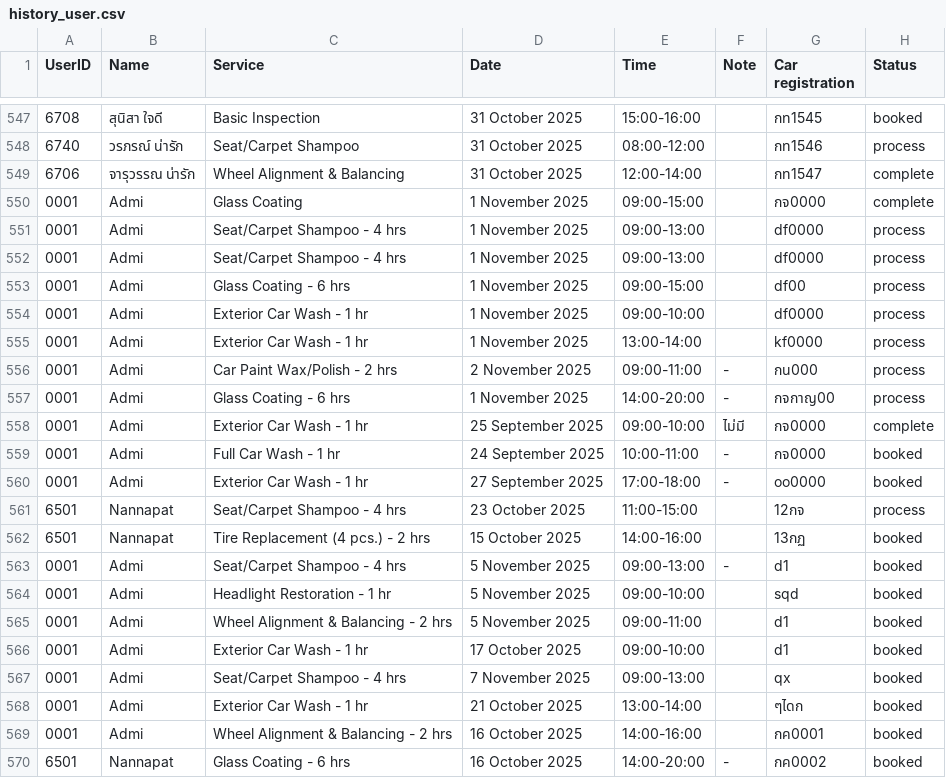
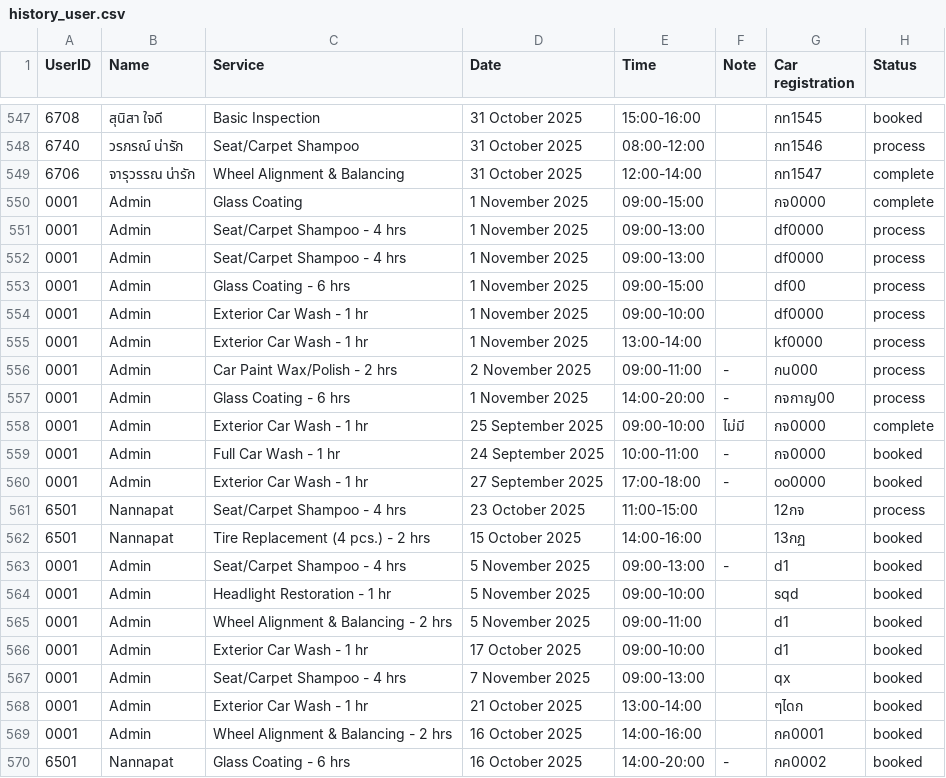
Before and after one commit to NannapatXXI/CarConnectProject, a CSV file: src/main/data/history_user.csv, drawn as a sheet; only a part is shown, gaps mark what is left out.

```diff
--- a/src/main/data/history_user.csv
+++ b/src/main/data/history_user.csv
@@ -549,22 +549,22 @@ UserID,Name,Service,Date,Time,Note,Car registration,Status
 6706,จารุวรรณ น่ารัก,Wheel Alignment & Balancing,31 October 2025,12:00-14:00,,กท1547,complete
-0001,Admi,Glass Coating,1 November 2025,09:00-15:00,,กจ0000,complete
-0001,Admi,Seat/Carpet Shampoo - 4 hrs,1 November 2025,09:00-13:00,,df0000,process
-0001,Admi,Seat/Carpet Shampoo - 4 hrs,1 November 2025,09:00-13:00,,df0000,process
-0001,Admi,Glass Coating - 6 hrs,1 November 2025,09:00-15:00,,df00,process
-0001,Admi,Exterior Car Wash - 1 hr,1 November 2025,09:00-10:00,,df0000,process
-0001,Admi,Exterior Car Wash - 1 hr,1 November 2025,13:00-14:00,,kf0000,process
-0001,Admi,Car Paint Wax/Polish - 2 hrs,2 November 2025,09:00-11:00,-,กน000,process
-0001,Admi,Glass Coating - 6 hrs,1 November 2025,14:00-20:00,-,กจกาญ00,process
-0001,Admi,Exterior Car Wash - 1 hr,25 September 2025,09:00-10:00,ไม่มี,กจ0000,complete
-0001,Admi,Full Car Wash - 1 hr,24 September 2025,10:00-11:00,-,กจ0000,booked
-0001,Admi,Exterior Car Wash - 1 hr,27 September 2025,17:00-18:00,-,oo0000,booked
+0001,Admin,Glass Coating,1 November 2025,09:00-15:00,,กจ0000,complete
+0001,Admin,Seat/Carpet Shampoo - 4 hrs,1 November 2025,09:00-13:00,,df0000,process
+0001,Admin,Seat/Carpet Shampoo - 4 hrs,1 November 2025,09:00-13:00,,df0000,process
+0001,Admin,Glass Coating - 6 hrs,1 November 2025,09:00-15:00,,df00,process
+0001,Admin,Exterior Car Wash - 1 hr,1 November 2025,09:00-10:00,,df0000,process
+0001,Admin,Exterior Car Wash - 1 hr,1 November 2025,13:00-14:00,,kf0000,process
+0001,Admin,Car Paint Wax/Polish - 2 hrs,2 November 2025,09:00-11:00,-,กน000,process
+0001,Admin,Glass Coating - 6 hrs,1 November 2025,14:00-20:00,-,กจกาญ00,process
+0001,Admin,Exterior Car Wash - 1 hr,25 September 2025,09:00-10:00,ไม่มี,กจ0000,complete
+0001,Admin,Full Car Wash - 1 hr,24 September 2025,10:00-11:00,-,กจ0000,booked
+0001,Admin,Exterior Car Wash - 1 hr,27 September 2025,17:00-18:00,-,oo0000,booked
 6501,Nannapat,Seat/Carpet Shampoo - 4 hrs,23 October 2025,11:00-15:00,,12กจ,process
 6501,Nannapat,Tire Replacement (4 pcs.) - 2 hrs,15 October 2025,14:00-16:00,,13กฏ,booked
-0001,Admi,Seat/Carpet Shampoo - 4 hrs,5 November 2025,09:00-13:00,-,d1,booked
-0001,Admi,Headlight Restoration - 1 hr,5 November 2025,09:00-10:00,,sqd,booked
-0001,Admi,Wheel Alignment & Balancing - 2 hrs,5 November 2025,09:00-11:00,,d1,booked
-0001,Admi,Exterior Car Wash - 1 hr,17 October 2025,09:00-10:00,,d1,booked
-0001,Admi,Seat/Carpet Shampoo - 4 hrs,7 November 2025,09:00-13:00,,qx,booked
-0001,Admi,Exterior Car Wash - 1 hr,21 October 2025,13:00-14:00,,ๆไดก,booked
-0001,Admi,Wheel Alignment & Balancing - 2 hrs,16 October 2025,14:00-16:00,,กค0001,booked
+0001,Admin,Seat/Carpet Shampoo - 4 hrs,5 November 2025,09:00-13:00,-,d1,booked
+0001,Admin,Headlight Restoration - 1 hr,5 November 2025,09:00-10:00,,sqd,booked
+0001,Admin,Wheel Alignment & Balancing - 2 hrs,5 November 2025,09:00-11:00,,d1,booked
+0001,Admin,Exterior Car Wash - 1 hr,17 October 2025,09:00-10:00,,d1,booked
+0001,Admin,Seat/Carpet Shampoo - 4 hrs,7 November 2025,09:00-13:00,,qx,booked
+0001,Admin,Exterior Car Wash - 1 hr,21 October 2025,13:00-14:00,,ๆไดก,booked
+0001,Admin,Wheel Alignment & Balancing - 2 hrs,16 October 2025,14:00-16:00,,กค0001,booked
 6501,Nannapat,Glass Coating - 6 hrs,16 October 2025,14:00-20:00,-,กค0002,booked
```
Also changed, not shown: 2 other files.
